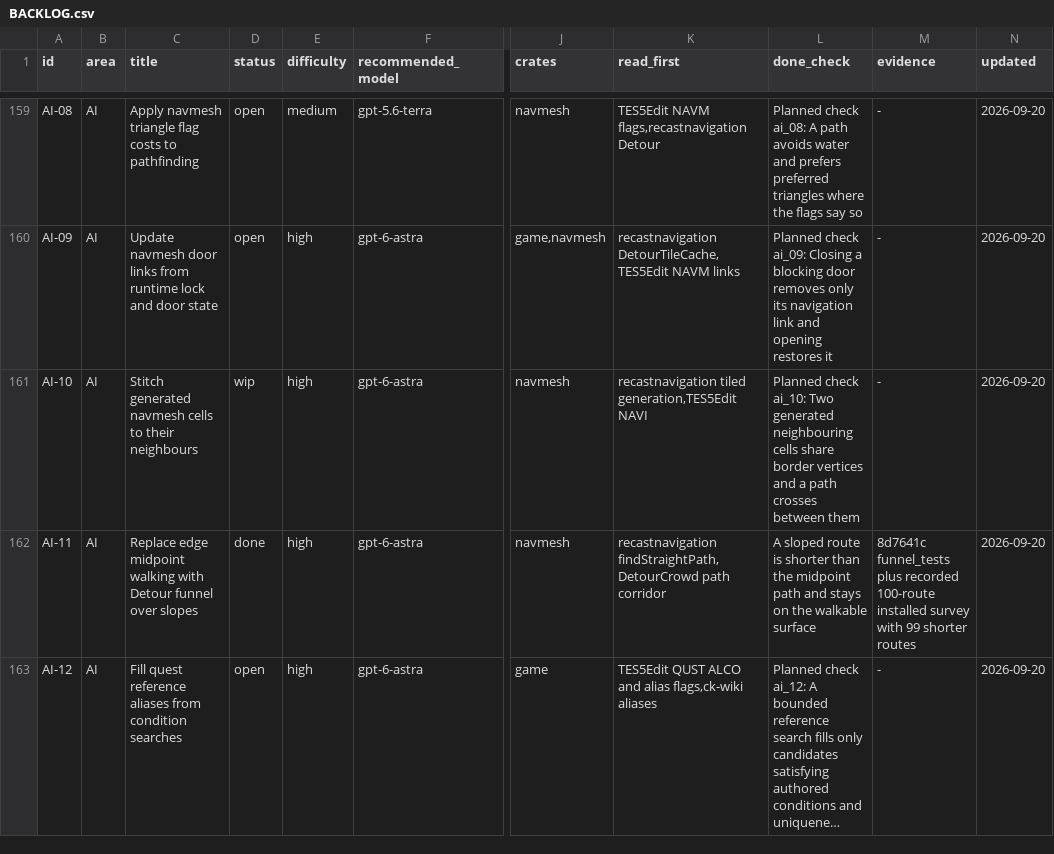
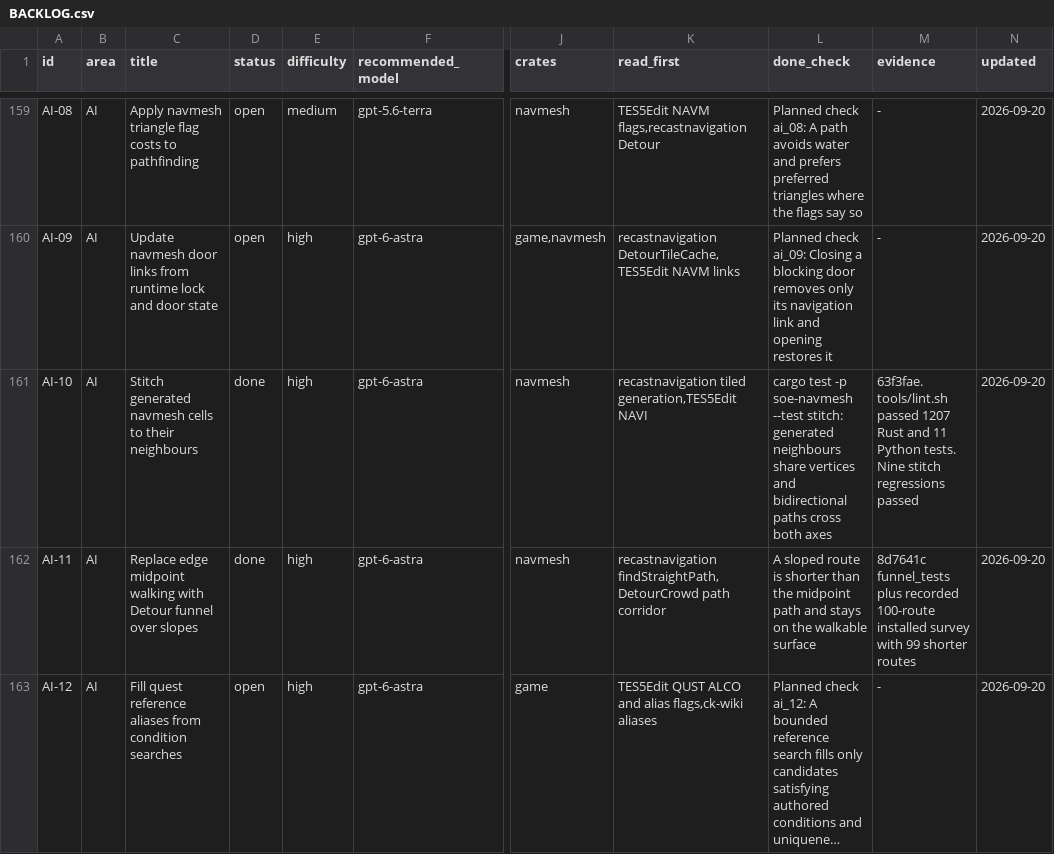
Before and after one commit to earthbone/earthbone-engine, a CSV file: BACKLOG.csv, drawn as a sheet; only a part is shown, gaps mark what is left out; long unchanged cells end in …; the diff names each change by its address in the sheet, - before the commit and + after, or states it on an @@ line.

Commit message:
Record AI-10 completion and navmesh stitching validation

```diff
--- a/BACKLOG.csv
+++ b/BACKLOG.csv
-D161 (status): wip
+D161 (status): done
-L161 (done_check): Planned check ai_10: Two generated neighbouring cells share border vertices and a path crosses between them
+L161 (done_check): cargo test -p soe-navmesh --test stitch: generated neighbours share vertices and bidirectional paths cross both axes
-M161 (evidence): -
+M161 (evidence): 63f3fae. tools/lint.sh passed 1207 Rust and 11 Python tests. Nine stitch regressions passed
```
Also changed, not shown: 1 other file.
